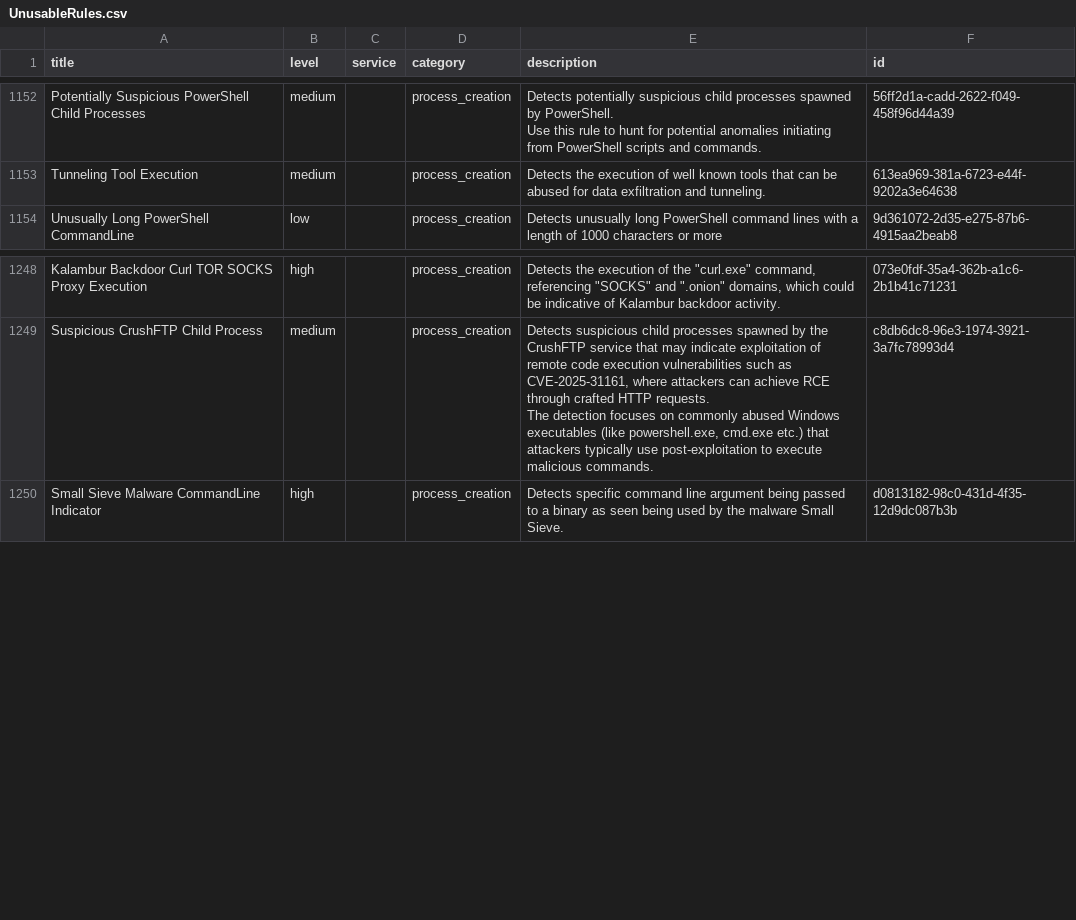
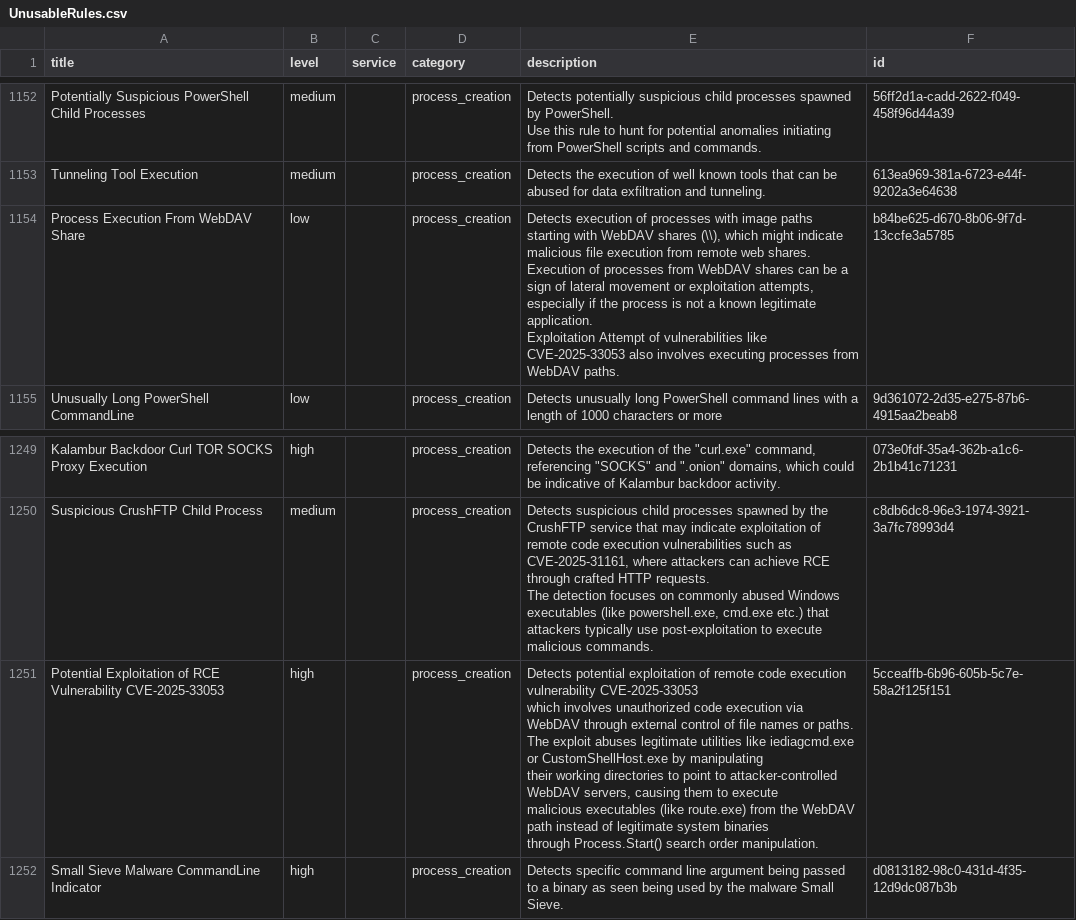
Before and after one commit to smashtitle/EventLog-Baseline-Guide, a CSV file: data/Windows_Default/UnusableRules.csv, drawn as a sheet; only a part is shown, gaps mark what is left out.

```diff
--- a/data/Windows_Default/UnusableRules.csv
+++ b/data/Windows_Default/UnusableRules.csv
@@ -1618,2 +1618,6 @@ Use this rule to hunt for potential anomalies initiating from PowerShell scripts
 "Tunneling Tool Execution","medium","","process_creation","Detects the execution of well known tools that can be abused for data exfiltration and tunneling.","613ea969-381a-6723-e44f-9202a3e64638"
+"Process Execution From WebDAV Share","low","","process_creation","Detects execution of processes with image paths starting with WebDAV shares (\\), which might indicate malicious file execution from remote web shares.
+Execution of processes from WebDAV shares can be a sign of lateral movement or exploitation attempts, especially if the process is not a known legitimate application.
+Exploitation Attempt of vulnerabilities like CVE-2025-33053 also involves executing processes from WebDAV paths.
+","b84be625-d670-8b06-9f7d-13ccfe3a5785"
 "Unusually Long PowerShell CommandLine","low","","process_creation","Detects unusually long PowerShell command lines with a length of 1000 characters or more","9d361072-2d35-e275-87b6-4915aa2beab8"
@@ -1768,2 +1772,9 @@ The detection focuses on commonly abused Windows executables (like powershell.ex
 ","c8db6dc8-96e3-1974-3921-3a7fc78993d4"
+"Potential Exploitation of RCE Vulnerability CVE-2025-33053","high","","process_creation","Detects potential exploitation of remote code execution vulnerability CVE-2025-33053
+which involves unauthorized code execution via WebDAV through external control of file names or paths.
+The exploit abuses legitimate utilities like iediagcmd.exe or CustomShellHost.exe  by manipulating
+their working directories to point to attacker-controlled WebDAV servers, causing them to execute
+malicious executables (like route.exe) from the WebDAV path instead of legitimate system binaries
+through Process.Start() search order manipulation.
+","5cceaffb-6b96-605b-5c7e-58a2f125f151"
 "Small Sieve Malware CommandLine Indicator","high","","process_creation","Detects specific command line argument being passed to a binary as seen being used by the malware Small Sieve.","d0813182-98c0-431d-4f35-12d9dc087b3b"
```
Also changed, not shown: data/Windows_Default/WELA-Audit-Result.csv.
